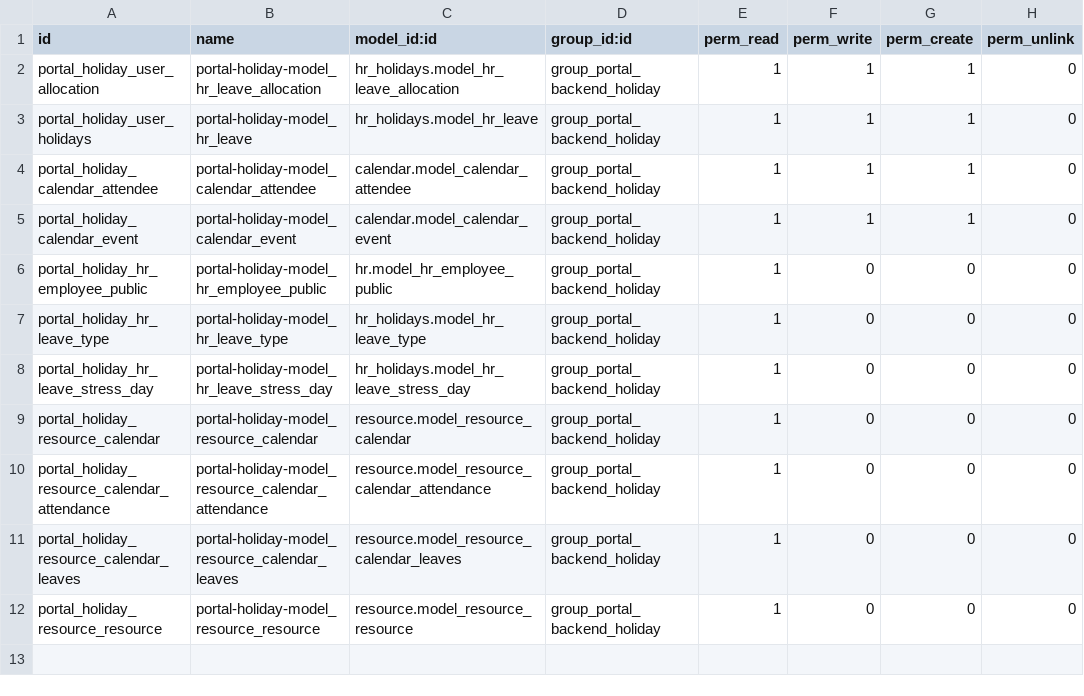
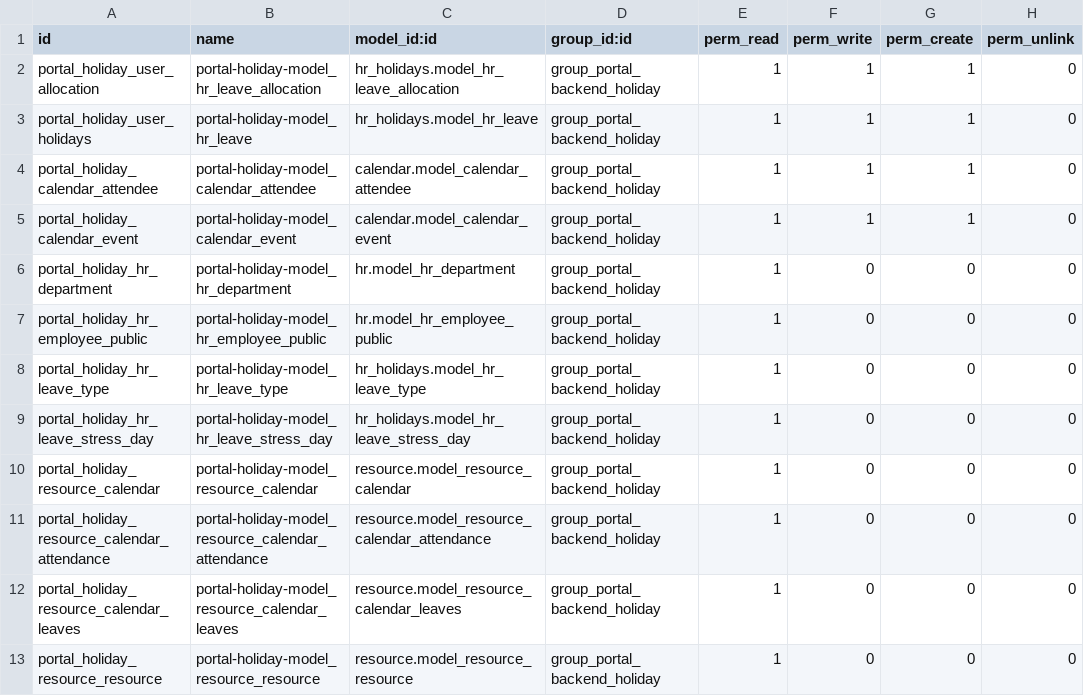
Before and after one commit to ingadhoc/miscellaneous, a CSV file: portal_holidays/security/ir.model.access.csv, drawn as a sheet.

Commit message:
[FIX] portal_backend, portal_holidays, portal_timesheet: migration fixs
closes ingadhoc/miscellaneous#125

Signed-off-by: Bruno Zanotti <bz@adhoc.com.ar>

```diff
--- a/portal_holidays/security/ir.model.access.csv
+++ b/portal_holidays/security/ir.model.access.csv
@@ -5,2 +5,3 @@ portal_holiday_calendar_attendee,portal-holiday-model_calendar_attendee,calendar
 portal_holiday_calendar_event,portal-holiday-model_calendar_event,calendar.model_calendar_event,group_portal_backend_holiday,1,1,1,0
+portal_holiday_hr_department,portal-holiday-model_hr_department,hr.model_hr_department,group_portal_backend_holiday,1,0,0,0
 portal_holiday_hr_employee_public,portal-holiday-model_hr_employee_public,hr.model_hr_employee_public,group_portal_backend_holiday,1,0,0,0
```
Also changed, not shown: 5 other files.
